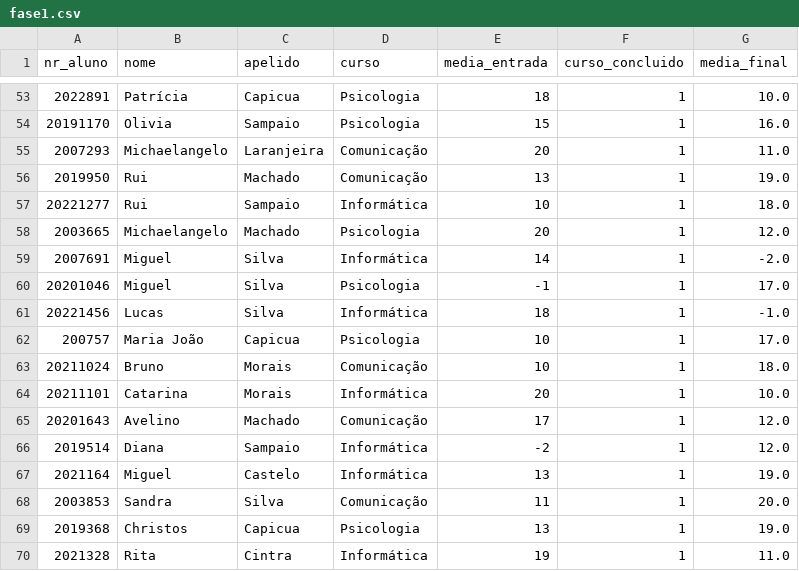
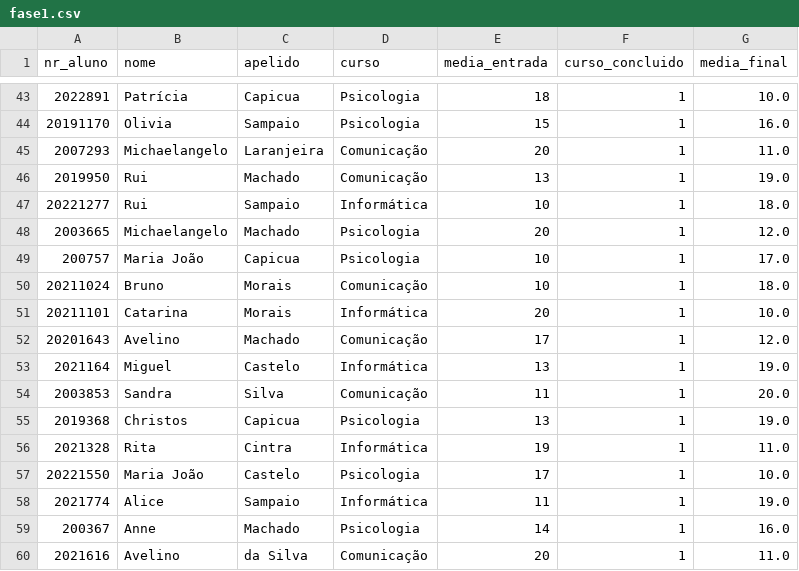
Before and after one commit to RodrigoMorita1/projeto, a CSV file: fase1.csv, drawn as a sheet; only a part is shown, gaps mark what is left out; the shorter side is filled out with more unchanged rows; the diff covers the shown part only; the diff names each change by its address in the sheet, - before the commit and + after, or states it on an @@ line.

```diff
--- a/fase1.csv
+++ b/fase1.csv
-row 59: 2007691 | Miguel | Silva | Informática | 14 | 1 | -2.0
-row 60: 20201046 | Miguel | Silva | Psicologia | -1 | 1 | 17.0
-row 61: 20221456 | Lucas | Silva | Informática | 18 | 1 | -1.0
-row 66: 2019514 | Diana | Sampaio | Informática | -2 | 1 | 12.0
```
Also changed, not shown: 10 removed rows elsewhere in this file, 3 other files.
